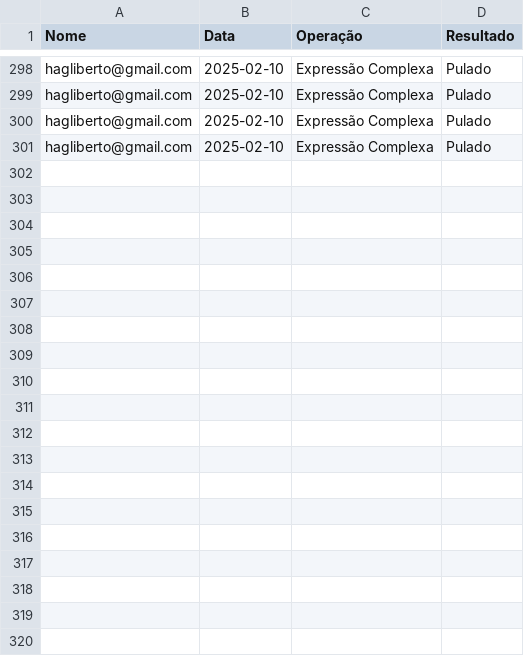
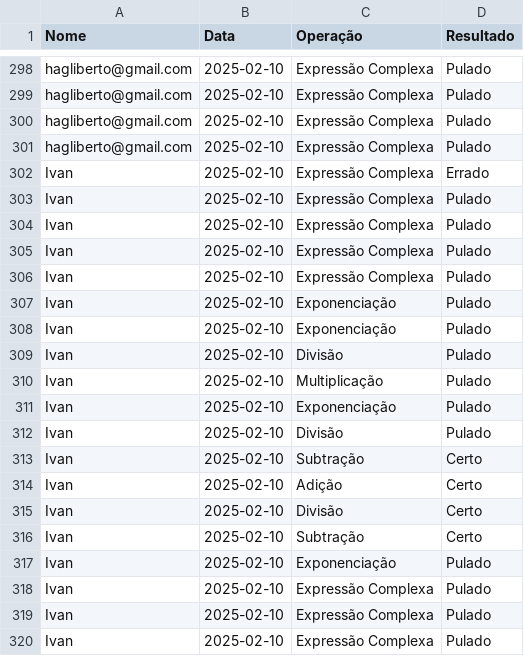
Before and after one commit to Hagliberto/calculadora, a CSV file: data/historico_10-02-2025.csv, drawn as a sheet; only a part is shown, gaps mark what is left out; the diff covers the shown part only.

Commit message:
Adição de questões sobre frações, adição de um quadro de rabiscos, e organização dos elementos na interface, Ajustes para no máximo elevar ao cubo

```diff
--- a/data/historico_10-02-2025.csv
+++ b/data/historico_10-02-2025.csv
@@ -301 +301,20 @@ hagliberto@gmail.com,2025-02-10,Expressão Complexa,Pulado
 hagliberto@gmail.com,2025-02-10,Expressão Complexa,Pulado
+Ivan,2025-02-10,Expressão Complexa,Errado
+Ivan,2025-02-10,Expressão Complexa,Pulado
+Ivan,2025-02-10,Expressão Complexa,Pulado
+Ivan,2025-02-10,Expressão Complexa,Pulado
+Ivan,2025-02-10,Expressão Complexa,Pulado
+Ivan,2025-02-10,Exponenciação,Pulado
+Ivan,2025-02-10,Exponenciação,Pulado
+Ivan,2025-02-10,Divisão,Pulado
+Ivan,2025-02-10,Multiplicação,Pulado
+Ivan,2025-02-10,Exponenciação,Pulado
+Ivan,2025-02-10,Divisão,Pulado
+Ivan,2025-02-10,Subtração,Certo
+Ivan,2025-02-10,Adição,Certo
+Ivan,2025-02-10,Divisão,Certo
+Ivan,2025-02-10,Subtração,Certo
+Ivan,2025-02-10,Exponenciação,Pulado
+Ivan,2025-02-10,Expressão Complexa,Pulado
+Ivan,2025-02-10,Expressão Complexa,Pulado
+Ivan,2025-02-10,Expressão Complexa,Pulado
```
Also changed, not shown: 29 added rows elsewhere in this file, 3 other files.
